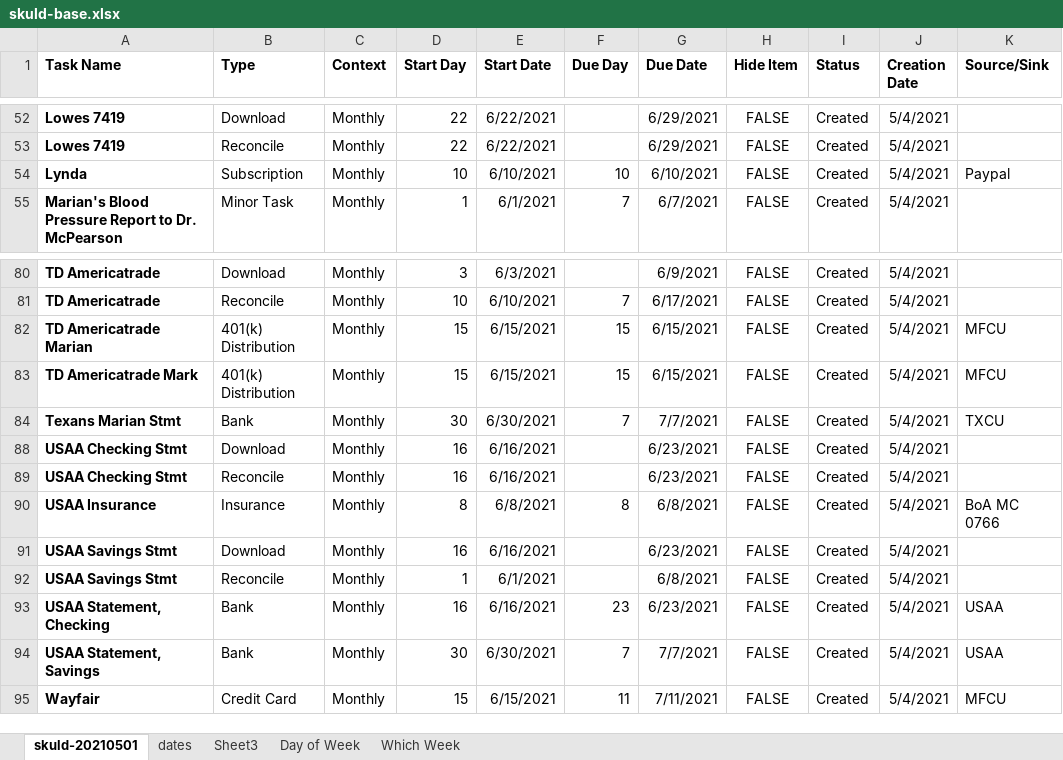
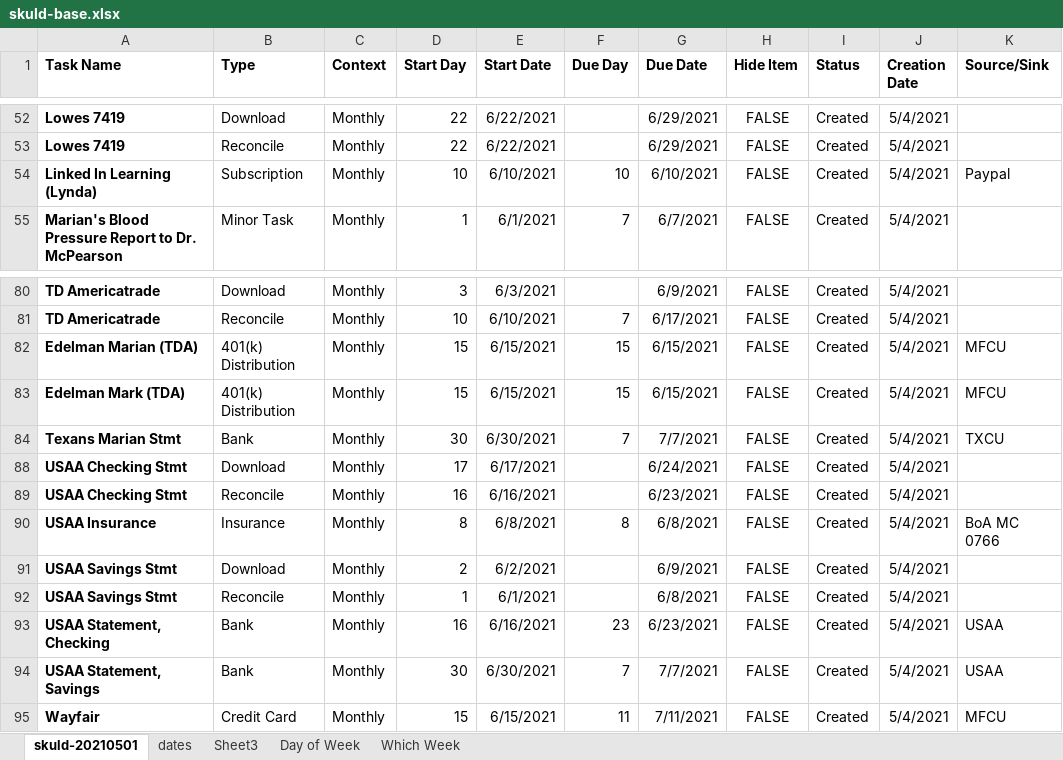
Before and after one commit to markj1069/J70397102-skuld, an Excel workbook: var/skuld-base.xlsx, sheet skuld-20210501, drawn as a sheet; only a part is shown, gaps mark what is left out; values as stored, in another font and other column widths than the file's, no borders; the diff names each change by its address in the sheet, - before the commit and + after, or states it on an @@ line.

Commit message:
#28 All Banks Statements Should have Download Date about the First of the Month  #29 Add Edelman Performance Report Download  #30 Convert Lynda to Linked In Learning

```diff
--- a/var/skuld-base.xlsx (sheet skuld-20210501)
+++ b/var/skuld-base.xlsx (sheet skuld-20210501)
-A54 (Task Name): Lynda
+A54 (Task Name): Linked In Learning (Lynda)
-A82 (Task Name): TD Americatrade Marian
+A82 (Task Name): Edelman Marian (TDA)
-A83 (Task Name): TD Americatrade Mark
+A83 (Task Name): Edelman Mark (TDA)
-D88 (Start Day): 16
+D88 (Start Day): 17
-E88 (Start Date): 6/16/2021
+E88 (Start Date): 6/17/2021
-G88 (Due Date): 6/23/2021
+G88 (Due Date): 6/24/2021
-D91 (Start Day): 16
+D91 (Start Day): 2
-E91 (Start Date): 6/16/2021
+E91 (Start Date): 6/2/2021
-G91 (Due Date): 6/23/2021
+G91 (Due Date): 6/9/2021
```
